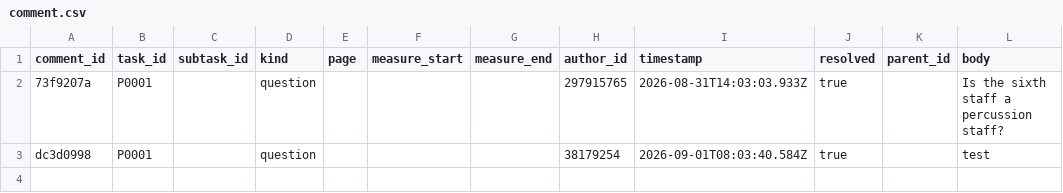
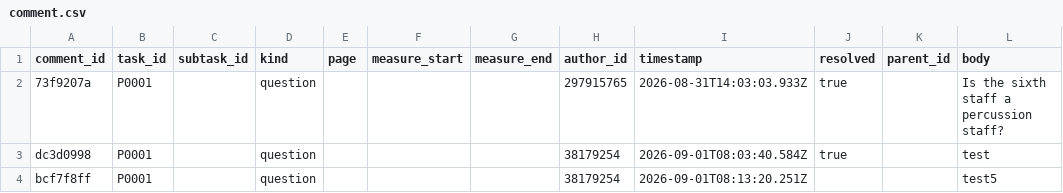
Before and after one commit to ohwjd/test7, a CSV file: tracking/comment.csv, drawn as a sheet; the diff names each change by its address in the sheet, - before the commit and + after, or states it on an @@ line.

```diff
--- a/tracking/comment.csv
+++ b/tracking/comment.csv
+row 4: bcf7f8ff | P0001 |  | question |  |  |  | 38179254 | 2026-09-01T08:13:20.251Z |  |  | test5
```
Also changed, not shown: tracking/history.csv.
